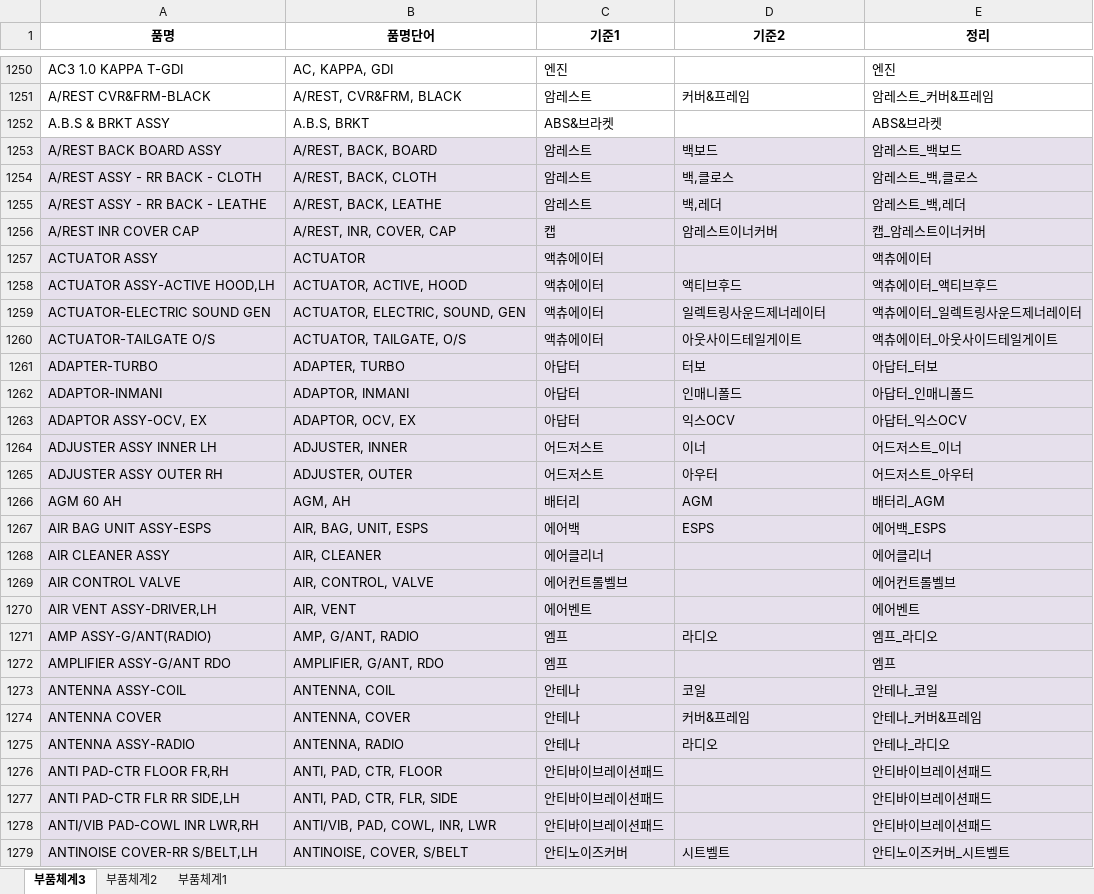
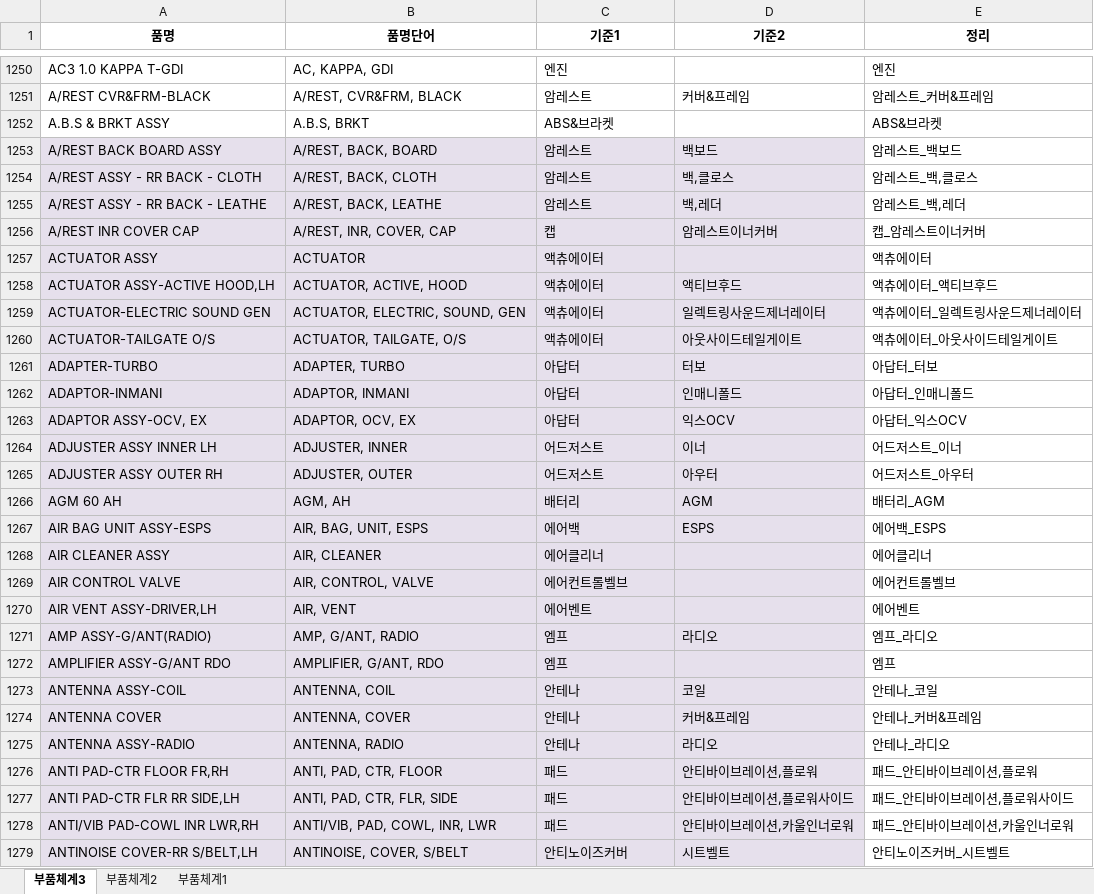
Before and after one commit to asahi8769/partmaster, an Excel workbook: files/품목구분기준.xlsx, sheet 부품체계3, drawn as a sheet; only a part is shown, gaps mark what is left out; values as stored, in another font and other column widths than the file's, no borders; conditional formats not drawn; the diff covers the shown part only; the diff names each change by its address in the sheet, - before the commit and + after, or states it on an @@ line.

```diff
--- a/files/품목구분기준.xlsx (sheet 부품체계3)
+++ b/files/품목구분기준.xlsx (sheet 부품체계3)
-E1253:E1279 fill: #E6E0EC
+E1253:E1279 fill: none
-C1276:C1278 (기준1): 안티바이브레이션패드
+C1276:C1278 (기준1): 패드
-D1276 (기준2): (empty)
+D1276 (기준2): 안티바이브레이션,플로워
-E1276 (정리): 안티바이브레이션패드
+E1276 (정리): 패드_안티바이브레이션,플로워
-D1277 (기준2): (empty)
+D1277 (기준2): 안티바이브레이션,플로워사이드
-E1277 (정리): 안티바이브레이션패드
+E1277 (정리): 패드_안티바이브레이션,플로워사이드
-D1278 (기준2): (empty)
+D1278 (기준2): 안티바이브레이션,카울인너로워
-E1278 (정리): 안티바이브레이션패드
+E1278 (정리): 패드_안티바이브레이션,카울인너로워
```
Also changed, not shown: 113 added rows, 44 edited cells and cell formats elsewhere in this sheet, formulas that keep their value, files/품목구분_2_test.xlsx, 2 other files.
